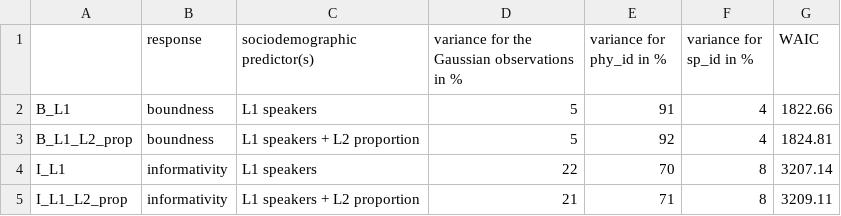
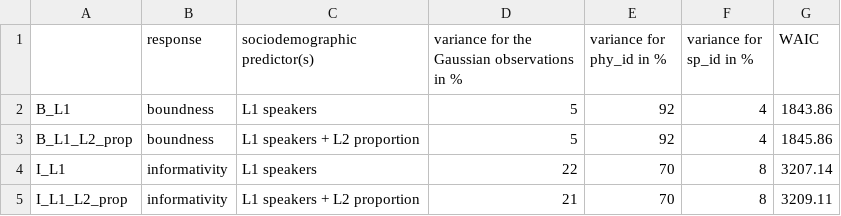
Before and after one commit to OlenaShcherbakova/Sociodemographic_factors_complexity, a CSV file: output_tables/Table_variance_top_ranking_models.csv, drawn as a sheet; the diff names each change by its address in the sheet, - before the commit and + after, or states it on an @@ line.

Commit message:
Update Table_variance_top_ranking_models.csv

```diff
--- a/output_tables/Table_variance_top_ranking_models.csv
+++ b/output_tables/Table_variance_top_ranking_models.csv
-E2 (variance for phy_id in %): 91
+E2 (variance for phy_id in %): 92
-G2 (WAIC): 1822.66
+G2 (WAIC): 1843.86
-G3 (WAIC): 1824.81
+G3 (WAIC): 1845.86
-E5 (variance for phy_id in %): 71
+E5 (variance for phy_id in %): 70
```
